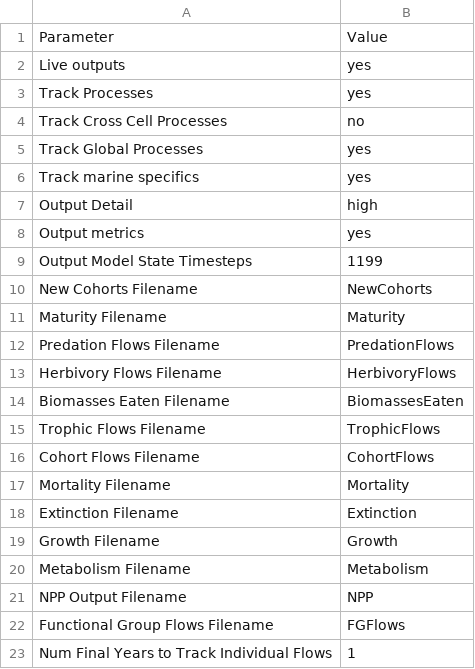
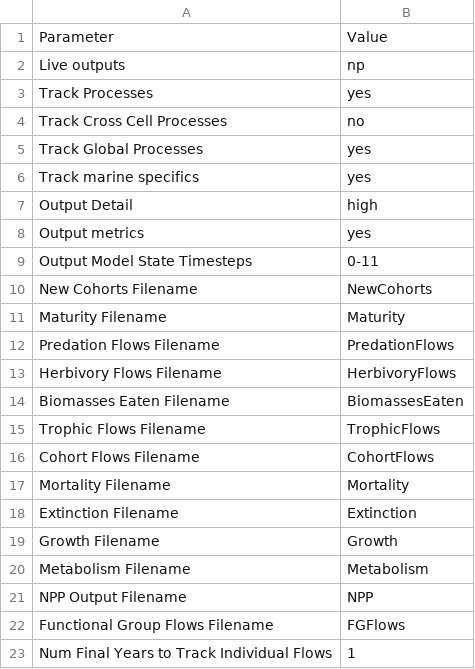
Before and after one commit to eamousing/C-sharp-version-of-Madingley, a CSV file: Madingley/input/Model setup/OutputControlParameters.csv, drawn as a sheet.

```diff
--- a/Madingley/input/Model setup/OutputControlParameters.csv
+++ b/Madingley/input/Model setup/OutputControlParameters.csv
@@ -1,3 +1,3 @@
 Parameter,Value
-Live outputs,yes
+Live outputs,np
 Track Processes,yes
@@ -8,3 +8,3 @@ Output Detail,high
 Output metrics,yes
-Output Model State Timesteps,1199
+Output Model State Timesteps,0-11
 New Cohorts Filename,NewCohorts
```
Also changed, not shown: Madingley/input/Model setup/Ecological Definition Files/EcologicalParameters.csv, Madingley/input/Model setup/Environmental Data Layer List/EnvironmentalDataLayers.csv, 8 other files.
